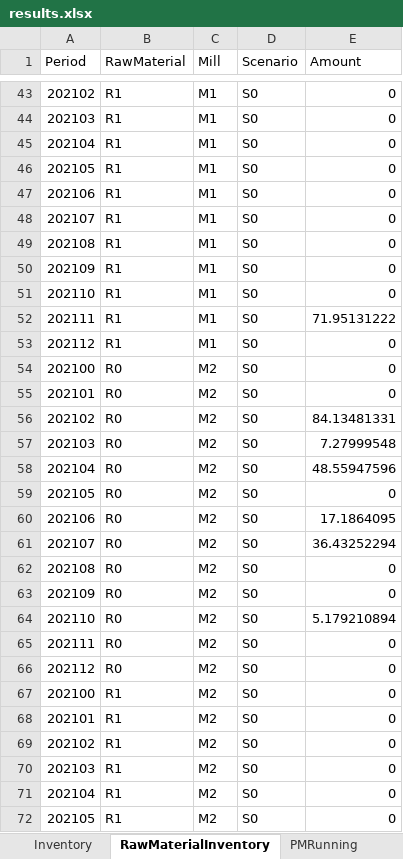
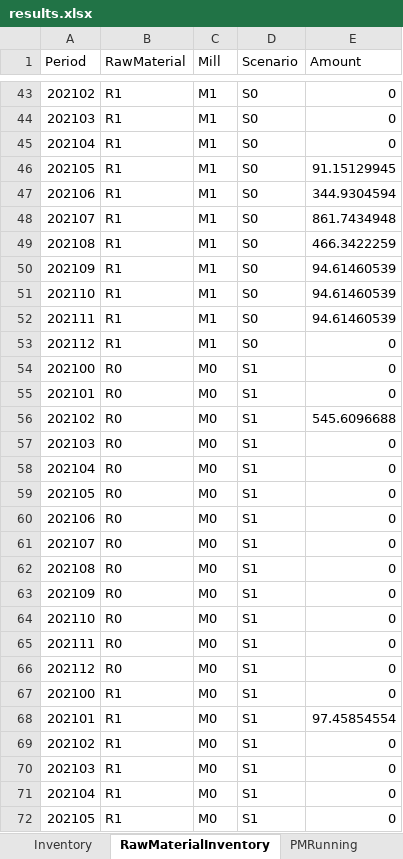
Before and after one commit to th28/thesis, an Excel workbook: results.xlsx, sheet RawMaterialInventory, drawn as a sheet; only a part is shown, gaps mark what is left out; values as stored, in another font and other column widths than the file's, no borders; the diff covers the shown part only; the diff names each change by its address in the sheet, - before the commit and + after, or states it on an @@ line.

```diff
--- a/results.xlsx (sheet RawMaterialInventory)
+++ b/results.xlsx (sheet RawMaterialInventory)
-E46 (Amount): 0
+E46 (Amount): 91.15129945
-E47 (Amount): 0
+E47 (Amount): 344.9304594
-E48 (Amount): 0
+E48 (Amount): 861.7434948
-E49 (Amount): 0
+E49 (Amount): 466.3422259
-E50:E51 (Amount): 0
+E50:E51 (Amount): 94.61460539
-E52 (Amount): 71.95131222
+E52 (Amount): 94.61460539
-C54:C72 (Mill): M2
+C54:C72 (Mill): M0
-D54:D72 (Scenario): S0
+D54:D72 (Scenario): S1
-E56 (Amount): 84.13481331
+E56 (Amount): 545.6096688
-E57 (Amount): 7.27999548
+E57 (Amount): 0
-E58 (Amount): 48.55947596
+E58 (Amount): 0
-E60 (Amount): 17.1864095
+E60 (Amount): 0
-E61 (Amount): 36.43252294
+E61 (Amount): 0
-E64 (Amount): 5.179210894
+E64 (Amount): 0
-E68 (Amount): 0
+E68 (Amount): 97.45854554
```
Also changed, not shown: 26 added rows and 37 edited cells elsewhere in this sheet, sheet RawMaterialContract, sheet Inventory, sheet Production, sheet Contracts, sheet RawMaterialPrices, sheet PMRunning, 2 other files.
